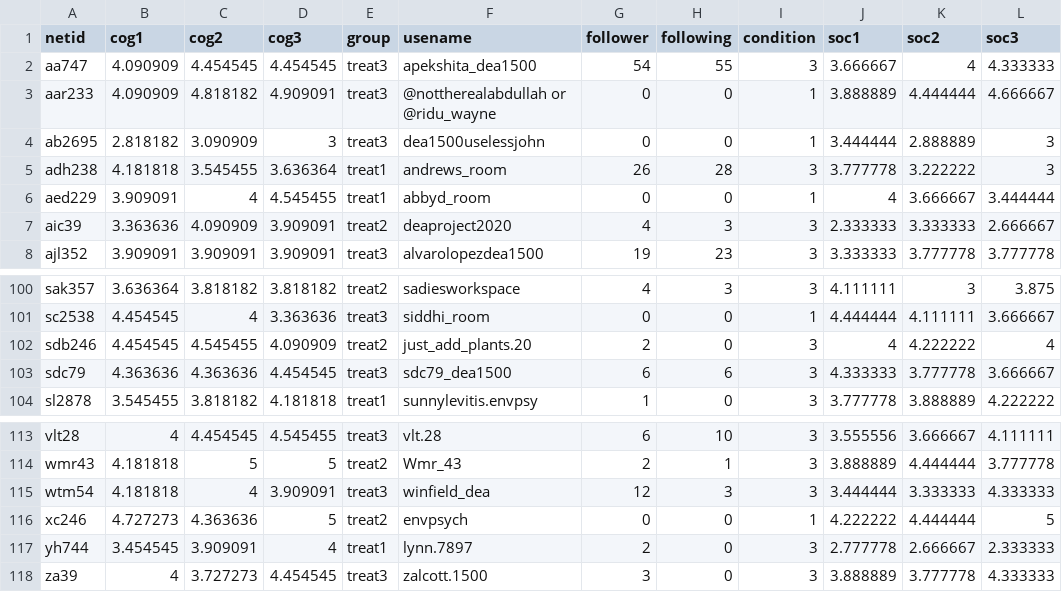
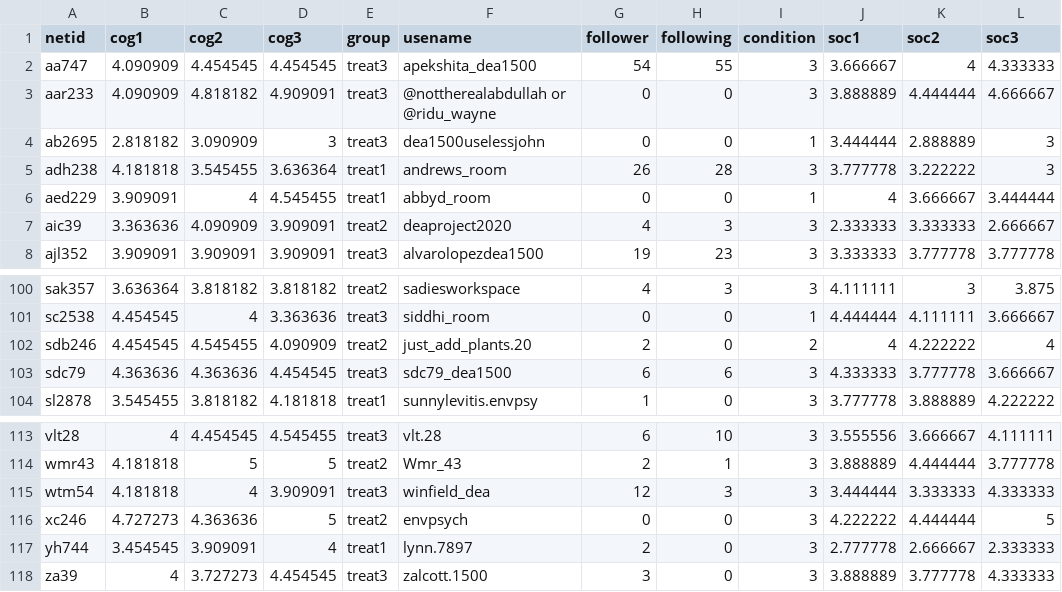
Before and after one commit to wdwdz/instagram-envpsy, a CSV file: data/participants_details.csv, drawn as a sheet; only a part is shown, gaps mark what is left out.

```diff
--- a/data/participants_details.csv
+++ b/data/participants_details.csv
@@ -2,3 +2,3 @@
 aa747,4.090909,4.454545,4.454545,treat3,apekshita_dea1500,54,55,3,3.666667,4,4.333333
-aar233,4.090909,4.818182,4.909091,treat3,@nottherealabdullah or @ridu_wayne,0,0,1,3.888889,4.444444,4.666667
+aar233,4.090909,4.818182,4.909091,treat3,@nottherealabdullah or @ridu_wayne,0,0,3,3.888889,4.444444,4.666667
 ab2695,2.818182,3.090909,3,treat3,dea1500uselessjohn,0,0,1,3.444444,2.888889,3
@@ -101,3 +101,3 @@ sak357,3.636364,3.818182,3.818182,treat2,sadiesworkspace,4,3,3,4.111111,3,3.875
 sc2538,4.454545,4,3.363636,treat3,siddhi_room,0,0,1,4.444444,4.111111,3.666667
-sdb246,4.454545,4.545455,4.090909,treat2,just_add_plants.20,2,0,3,4,4.222222,4
+sdb246,4.454545,4.545455,4.090909,treat2,just_add_plants.20,2,0,2,4,4.222222,4
 sdc79,4.363636,4.363636,4.454545,treat3,sdc79_dea1500,6,6,3,4.333333,3.777778,3.666667
@@ -115,3 +115,3 @@ wmr43,4.181818,5,5,treat2,Wmr_43,2,1,3,3.888889,4.444444,3.777778
 wtm54,4.181818,4,3.909091,treat3,winfield_dea,12,3,3,3.444444,3.333333,4.333333
-xc246,4.727273,4.363636,5,treat2,envpsych ,0,0,1,4.222222,4.444444,5
+xc246,4.727273,4.363636,5,treat2,envpsych ,0,0,3,4.222222,4.444444,5
 yh744,3.454545,3.909091,4,treat1,lynn.7897,2,0,3,2.777778,2.666667,2.333333
```
Also changed, not shown: 1 other file.
